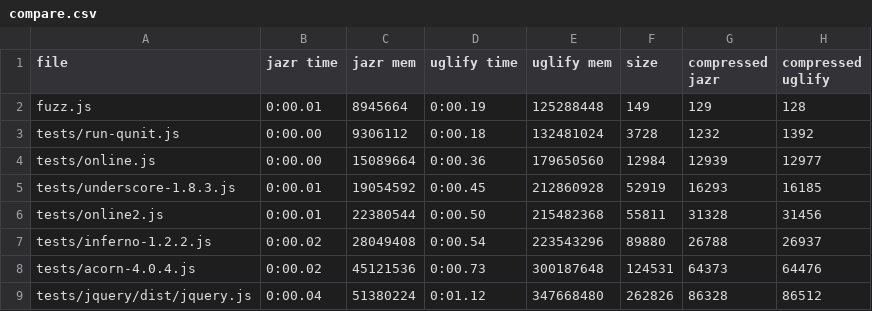
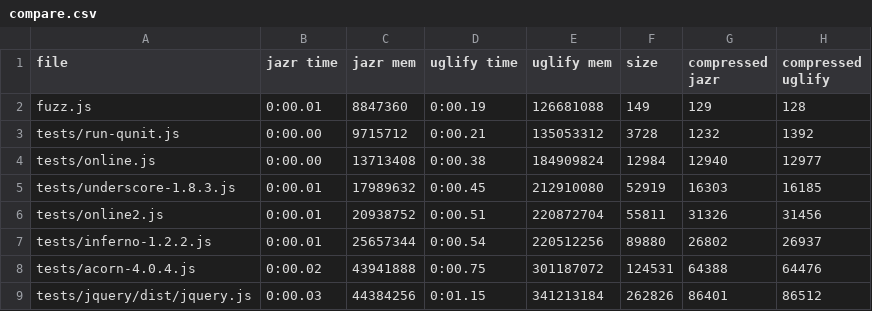
Before and after one commit to skoppe/jazr, a CSV file: compare.csv, drawn as a sheet; only a part is shown; the diff covers the shown part only.

Commit message:
Bunch of fixes + changes
Add tracing
Add SheBangNode
fix whitespace while emitting DecimalLiteralNode
fix errorCollector to emit first depth-first error
avoid unnecessary array allocations for children node in parser
Add selfcheck cli flag (re-parses emitted data and checks for errors)

```diff
--- a/compare.csv
+++ b/compare.csv
@@ -1,9 +1,9 @@
 "file","jazr time","jazr mem","uglify time","uglify mem","size","compressed jazr","compressed uglify"
-"fuzz.js","0:00.01","8945664","0:00.19","125288448","149","129","128"
-"tests/run-qunit.js","0:00.00","9306112","0:00.18","132481024","3728","1232","1392"
-"tests/online.js","0:00.00","15089664","0:00.36","179650560","12984","12939","12977"
-"tests/underscore-1.8.3.js","0:00.01","19054592","0:00.45","212860928","52919","16293","16185"
-"tests/online2.js","0:00.01","22380544","0:00.50","215482368","55811","31328","31456"
-"tests/inferno-1.2.2.js","0:00.02","28049408","0:00.54","223543296","89880","26788","26937"
-"tests/acorn-4.0.4.js","0:00.02","45121536","0:00.73","300187648","124531","64373","64476"
-"tests/jquery/dist/jquery.js","0:00.04","51380224","0:01.12","347668480","262826","86328","86512"
+"fuzz.js","0:00.01","8847360","0:00.19","126681088","149","129","128"
+"tests/run-qunit.js","0:00.00","9715712","0:00.21","135053312","3728","1232","1392"
+"tests/online.js","0:00.00","13713408","0:00.38","184909824","12984","12940","12977"
+"tests/underscore-1.8.3.js","0:00.01","17989632","0:00.45","212910080","52919","16303","16185"
+"tests/online2.js","0:00.01","20938752","0:00.51","220872704","55811","31326","31456"
+"tests/inferno-1.2.2.js","0:00.01","25657344","0:00.54","220512256","89880","26802","26937"
+"tests/acorn-4.0.4.js","0:00.02","43941888","0:00.75","301187072","124531","64388","64476"
+"tests/jquery/dist/jquery.js","0:00.03","44384256","0:01.15","341213184","262826","86401","86512"
```
Also changed, not shown: 44 edited cells elsewhere in this file, 10 other files.
